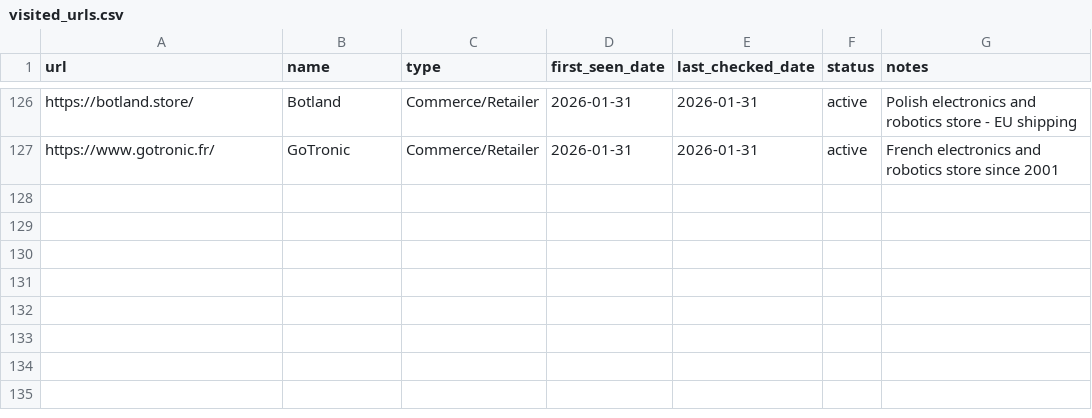
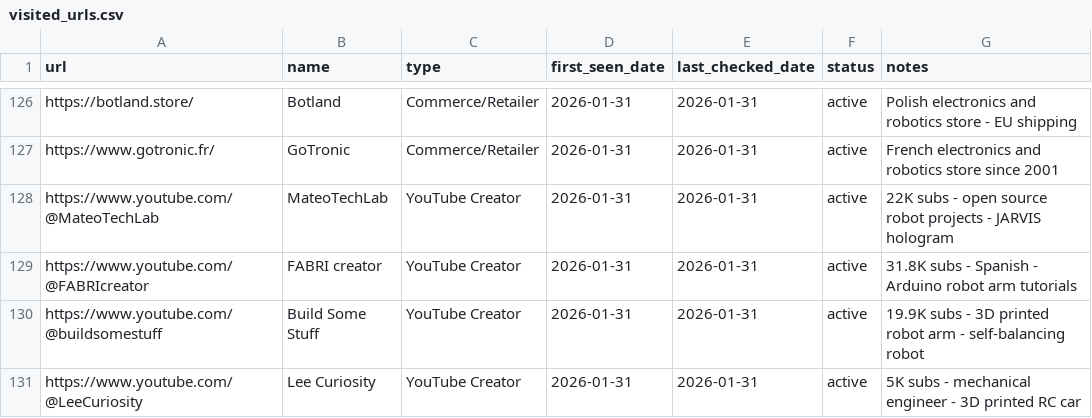
Before and after one commit to jarvis-jai/robot-diy-landscape, a CSV file: data/visited_urls.csv, drawn as a sheet; only a part is shown, gaps mark what is left out.

Commit message:
[focus] creators + gaps: 9/9 類別達標里程碑
- Added: 4 new creators (MateoTechLab, FABRI creator, Build Some Stuff, Lee Curiosity)
- Added: 2 gap hypotheses (#6 開源手臂可維護性, #7 創作者語言不平衡)
- Coverage: creators now at 12/10 ✅
- Coverage: gaps now at 7/10
- Milestone: ALL 9 landscape categories now complete!

ALLOW via Condition B: ≥2 gap hypotheses with ≥2 evidence each

```diff
--- a/data/visited_urls.csv
+++ b/data/visited_urls.csv
@@ -127 +127,5 @@ https://botland.store/,Botland,Commerce/Retailer,2026-01-31,2026-01-31,active,Po
 https://www.gotronic.fr/,GoTronic,Commerce/Retailer,2026-01-31,2026-01-31,active,French electronics and robotics store since 2001
+https://www.youtube.com/@MateoTechLab,MateoTechLab,YouTube Creator,2026-01-31,2026-01-31,active,22K subs - open source robot projects - JARVIS hologram
+https://www.youtube.com/@FABRIcreator,FABRI creator,YouTube Creator,2026-01-31,2026-01-31,active,31.8K subs - Spanish - Arduino robot arm tutorials
+https://www.youtube.com/@buildsomestuff,Build Some Stuff,YouTube Creator,2026-01-31,2026-01-31,active,19.9K subs - 3D printed robot arm - self-balancing robot
+https://www.youtube.com/@LeeCuriosity,Lee Curiosity,YouTube Creator,2026-01-31,2026-01-31,active,5K subs - mechanical engineer - 3D printed RC car
```
Also changed, not shown: data/search_log.csv, 5 other files.
